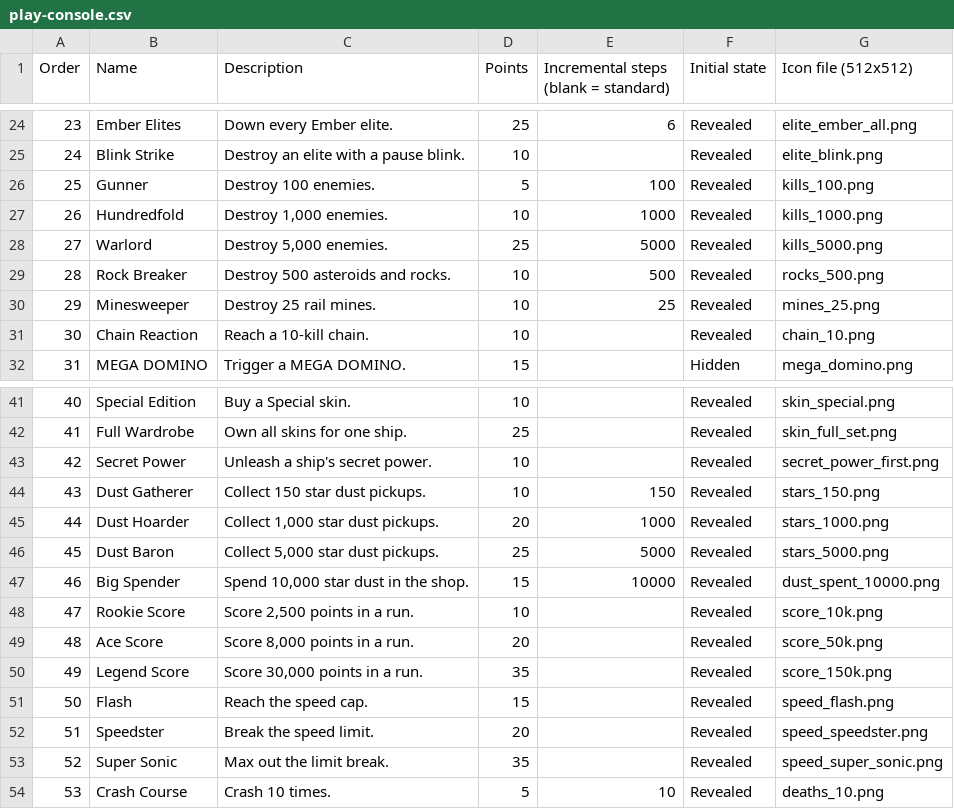
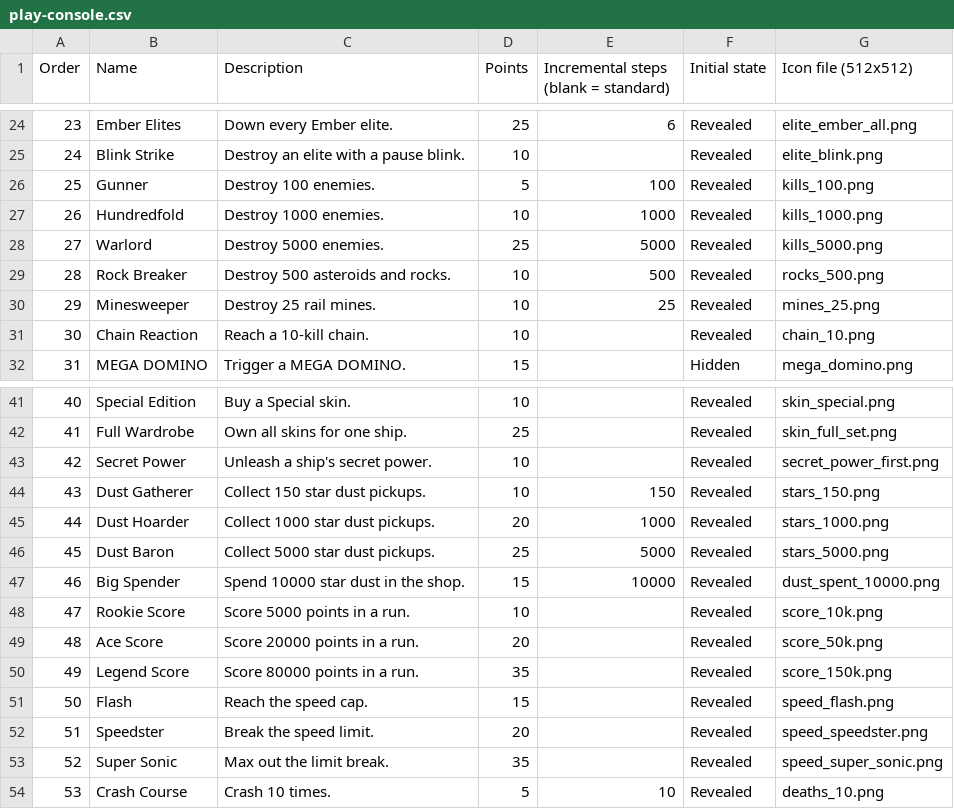
Before and after one commit to Wintersina/Pause, a CSV file: docs/achievements-export/play-console.csv, drawn as a sheet; only a part is shown, gaps mark what is left out.

```diff
--- a/docs/achievements-export/play-console.csv
+++ b/docs/achievements-export/play-console.csv
@@ -26,4 +26,4 @@ Order,Name,Description,Points,Incremental steps (blank = standard),Initial state
 25,Gunner,Destroy 100 enemies.,5,100,Revealed,kills_100.png
-26,Hundredfold,"Destroy 1,000 enemies.",10,1000,Revealed,kills_1000.png
-27,Warlord,"Destroy 5,000 enemies.",25,5000,Revealed,kills_5000.png
+26,Hundredfold,Destroy 1000 enemies.,10,1000,Revealed,kills_1000.png
+27,Warlord,Destroy 5000 enemies.,25,5000,Revealed,kills_5000.png
 28,Rock Breaker,Destroy 500 asteroids and rocks.,10,500,Revealed,rocks_500.png
@@ -44,8 +44,8 @@ Order,Name,Description,Points,Incremental steps (blank = standard),Initial state
 43,Dust Gatherer,Collect 150 star dust pickups.,10,150,Revealed,stars_150.png
-44,Dust Hoarder,"Collect 1,000 star dust pickups.",20,1000,Revealed,stars_1000.png
-45,Dust Baron,"Collect 5,000 star dust pickups.",25,5000,Revealed,stars_5000.png
-46,Big Spender,"Spend 10,000 star dust in the shop.",15,10000,Revealed,dust_spent_10000.png
-47,Rookie Score,"Score 2,500 points in a run.",10,,Revealed,score_10k.png
-48,Ace Score,"Score 8,000 points in a run.",20,,Revealed,score_50k.png
-49,Legend Score,"Score 30,000 points in a run.",35,,Revealed,score_150k.png
+44,Dust Hoarder,Collect 1000 star dust pickups.,20,1000,Revealed,stars_1000.png
+45,Dust Baron,Collect 5000 star dust pickups.,25,5000,Revealed,stars_5000.png
+46,Big Spender,Spend 10000 star dust in the shop.,15,10000,Revealed,dust_spent_10000.png
+47,Rookie Score,Score 5000 points in a run.,10,,Revealed,score_10k.png
+48,Ace Score,Score 20000 points in a run.,20,,Revealed,score_50k.png
+49,Legend Score,Score 80000 points in a run.,35,,Revealed,score_150k.png
 50,Flash,Reach the speed cap.,15,,Revealed,speed_flash.png
```
Also changed, not shown: docs/achievements-export/game-center.csv, 10 other files.
